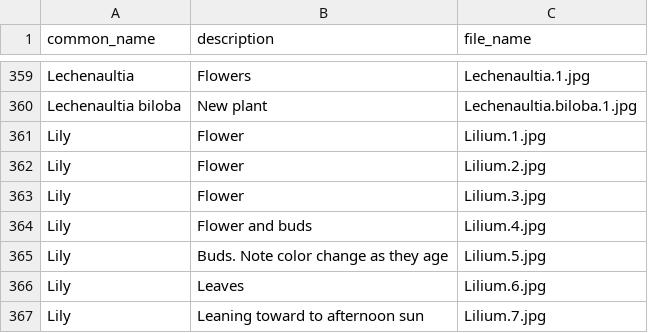
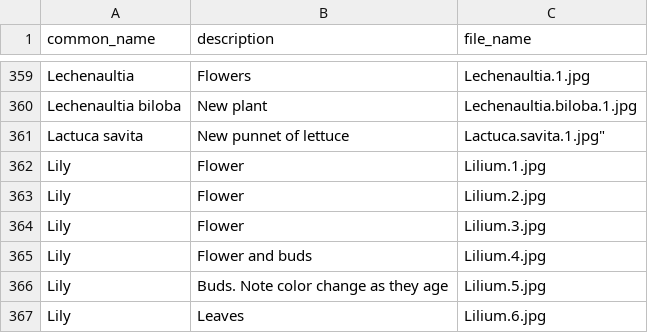
Before and after one commit to ronsavage/WWW-Garden-Design, a CSV file: data/images.csv, drawn as a sheet; only a part is shown, gaps mark what is left out; the shorter side is filled out with more unchanged rows.

Commit message:
Add pix for lettuce

```diff
--- a/data/images.csv
+++ b/data/images.csv
@@ -360,2 +360,3 @@
 "Lechenaultia biloba","New plant","Lechenaultia.biloba.1.jpg"
+"Lactuca savita","New punnet of lettuce",""Lactuca.savita.1.jpg"
 "Lily","Flower","Lilium.1.jpg"
```
